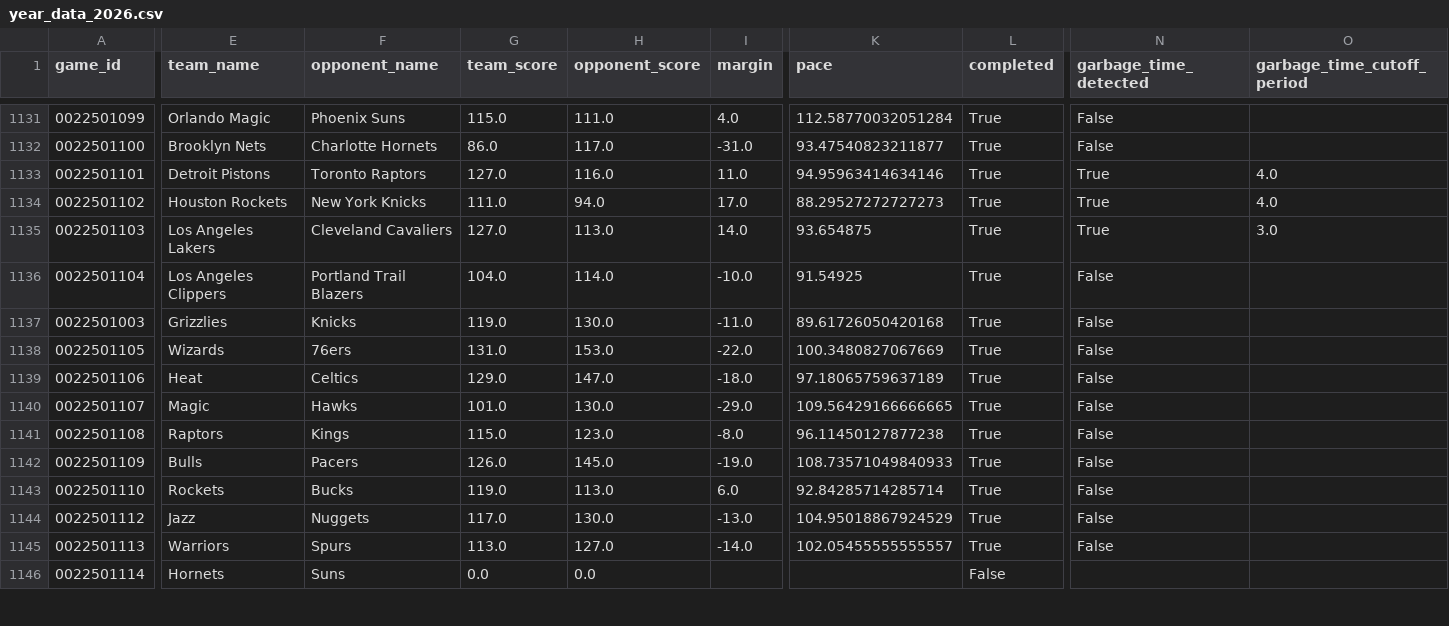
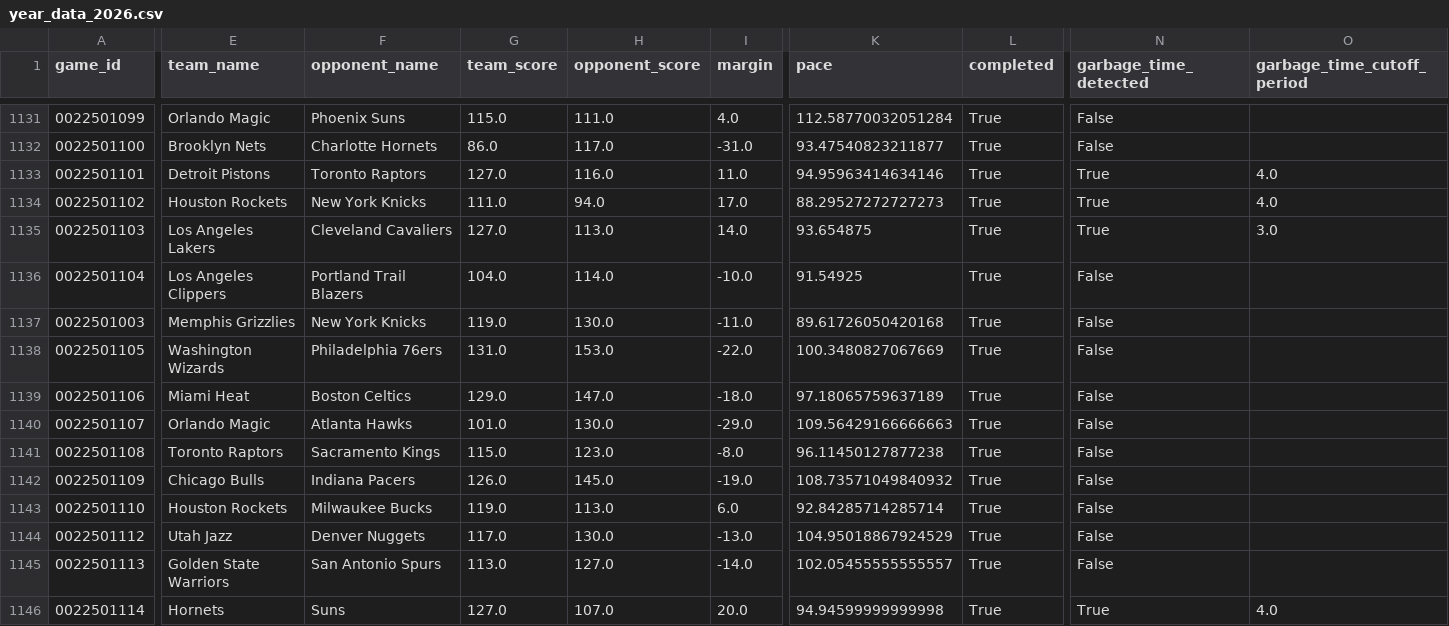
Before and after one commit to xocelyk/nba-forecast, a CSV file: data/games/year_data_2026.csv, drawn as a sheet; only a part is shown, gaps mark what is left out; the diff covers the shown part only; the diff names each change by its address in the sheet, - before the commit and + after, or states it on an @@ line.

Commit message:
Automated data update [skip ci]

```diff
--- a/data/games/year_data_2026.csv
+++ b/data/games/year_data_2026.csv
-E1137 (team_name): Grizzlies
+E1137 (team_name): Memphis Grizzlies
-F1137 (opponent_name): Knicks
+F1137 (opponent_name): New York Knicks
-E1138 (team_name): Wizards
+E1138 (team_name): Washington Wizards
-F1138 (opponent_name): 76ers
+F1138 (opponent_name): Philadelphia 76ers
-E1139 (team_name): Heat
+E1139 (team_name): Miami Heat
-F1139 (opponent_name): Celtics
+F1139 (opponent_name): Boston Celtics
-E1140 (team_name): Magic
+E1140 (team_name): Orlando Magic
-F1140 (opponent_name): Hawks
+F1140 (opponent_name): Atlanta Hawks
-K1140 (pace): 109.56429166666665
+K1140 (pace): 109.56429166666663
-E1141 (team_name): Raptors
+E1141 (team_name): Toronto Raptors
-F1141 (opponent_name): Kings
+F1141 (opponent_name): Sacramento Kings
-E1142 (team_name): Bulls
+E1142 (team_name): Chicago Bulls
-F1142 (opponent_name): Pacers
+F1142 (opponent_name): Indiana Pacers
-K1142 (pace): 108.73571049840933
+K1142 (pace): 108.73571049840932
-E1143 (team_name): Rockets
+E1143 (team_name): Houston Rockets
-F1143 (opponent_name): Bucks
+F1143 (opponent_name): Milwaukee Bucks
-E1144 (team_name): Jazz
+E1144 (team_name): Utah Jazz
-F1144 (opponent_name): Nuggets
+F1144 (opponent_name): Denver Nuggets
-E1145 (team_name): Warriors
+E1145 (team_name): Golden State Warriors
-F1145 (opponent_name): Spurs
+F1145 (opponent_name): San Antonio Spurs
-G1146 (team_score): 0.0
+G1146 (team_score): 127.0
-H1146 (opponent_score): 0.0
+H1146 (opponent_score): 107.0
-I1146 (margin): (empty)
+I1146 (margin): 20.0
-K1146 (pace): (empty)
+K1146 (pace): 94.94599999999998
-L1146 (completed): False
+L1146 (completed): True
-N1146 (garbage_time_detected): (empty)
+N1146 (garbage_time_detected): True
-O1146 (garbage_time_cutoff_period): (empty)
+O1146 (garbage_time_cutoff_period): 4.0
```
Also changed, not shown: 41 edited cells elsewhere in this file, data/main_2026.csv, data/predicted_margins.csv, 12 other files.
